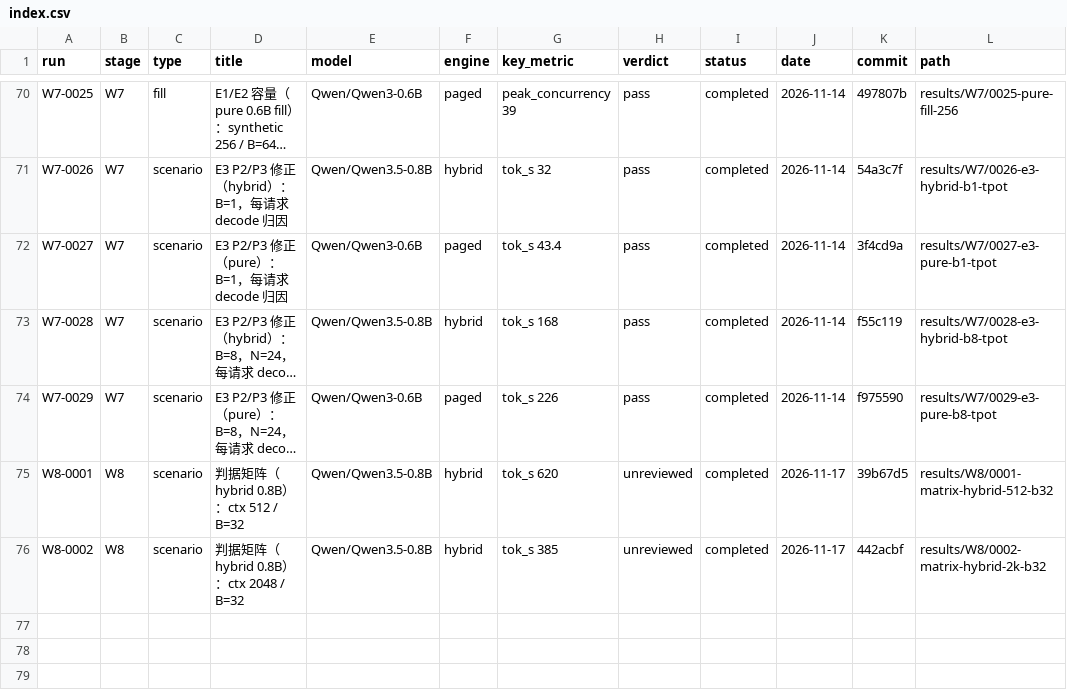
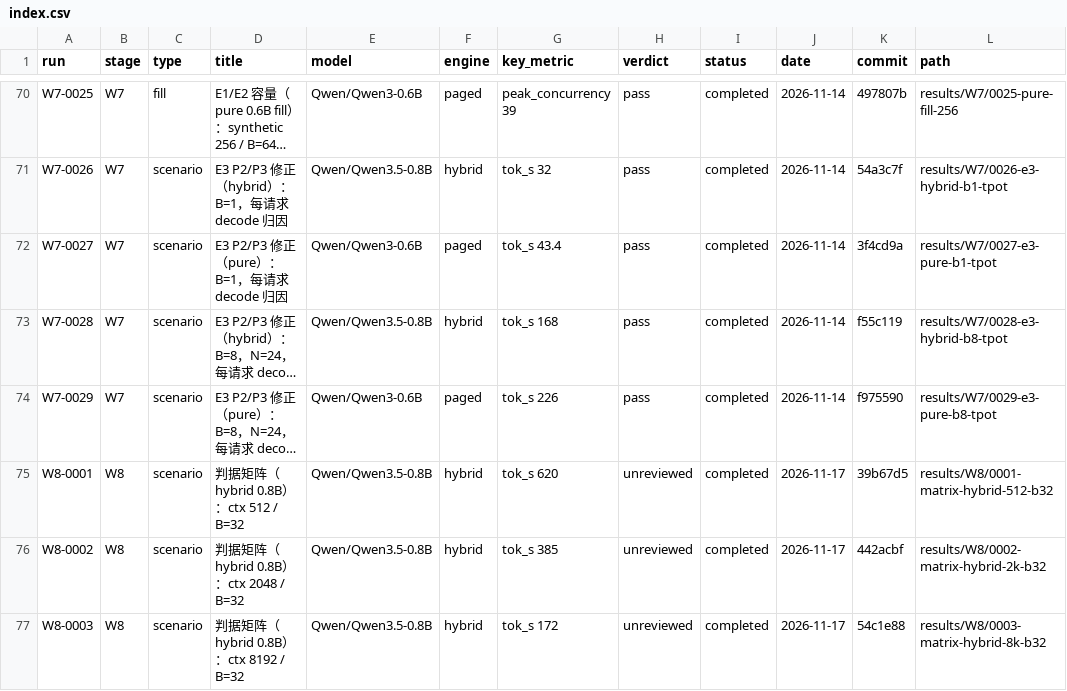
Before and after one commit to RAIN-LOJK/llm-serving, a CSV file: results/index.csv, drawn as a sheet; only a part is shown, gaps mark what is left out; long unchanged cells end in …; the diff names each change by its address in the sheet, - before the commit and + after, or states it on an @@ line.

Commit message:
results(w8): add W8-0003 matrix hybrid 8k B32

```diff
--- a/results/index.csv
+++ b/results/index.csv
+row 77: W8-0003 | W8 | scenario | 判据矩阵（hybrid 0.8B）：ctx 8192 / B=32 | Qwen/Qwen3.5-0.8B | hybrid | tok_s 172 | unreviewed | completed | 2026-11-17 | 54c1e88 | results/W8/0003-matrix-hybrid-8k-b32
```
Also changed, not shown: 10 other files.
